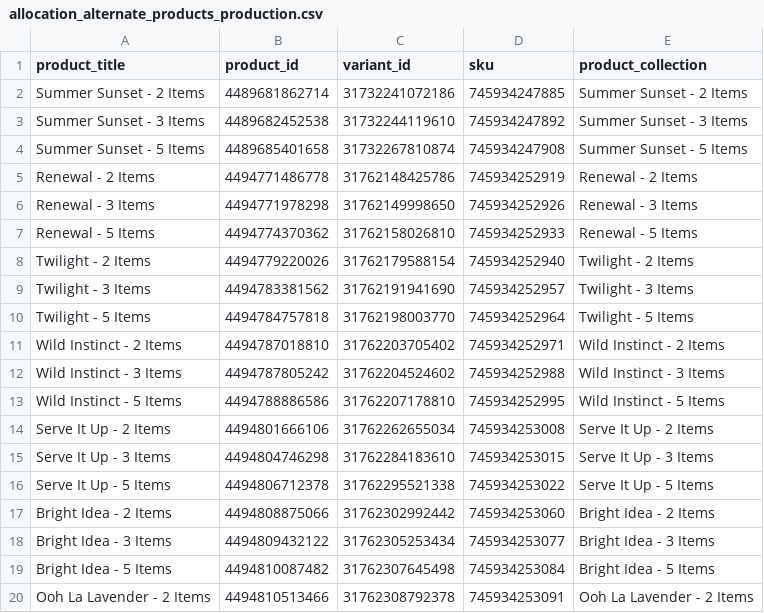
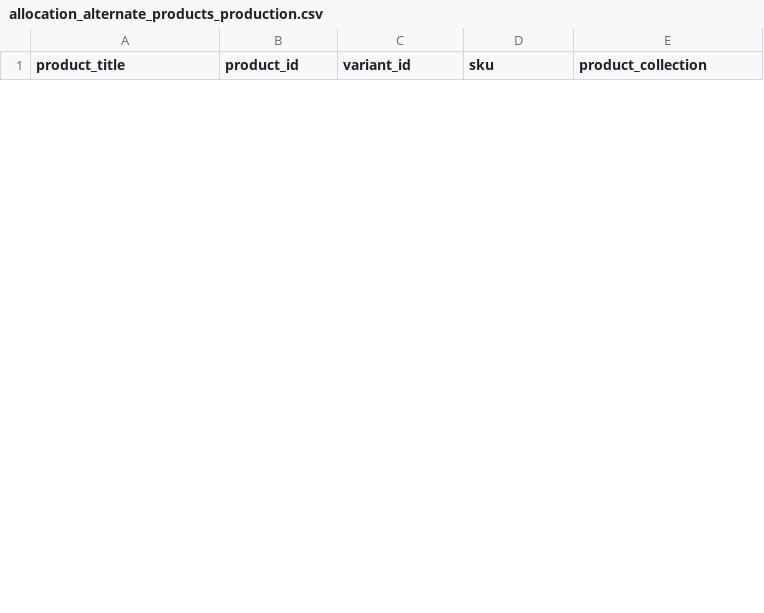
Before and after one commit to FLWallace105/allocation, a CSV file: allocation_alternate_products_production.csv, drawn as a sheet; only a part is shown; the diff covers the shown part only.

```diff
--- a/allocation_alternate_products_production.csv
+++ b/allocation_alternate_products_production.csv
@@ -1,20 +1 @@
 product_title,product_id,variant_id,sku,product_collection
-Summer Sunset - 2 Items,4489681862714,31732241072186,745934247885,Summer Sunset - 2 Items
-Summer Sunset - 3 Items,4489682452538,31732244119610,745934247892,Summer Sunset - 3 Items
-Summer Sunset - 5 Items,4489685401658,31732267810874,745934247908,Summer Sunset - 5 Items
-Renewal - 2 Items,4494771486778,31762148425786,745934252919,Renewal - 2 Items
-Renewal - 3 Items,4494771978298,31762149998650,745934252926,Renewal - 3 Items
-Renewal - 5 Items,4494774370362,31762158026810,745934252933,Renewal - 5 Items
-Twilight - 2 Items,4494779220026,31762179588154,745934252940,Twilight - 2 Items
-Twilight - 3 Items,4494783381562,31762191941690,745934252957,Twilight - 3 Items
-Twilight - 5 Items,4494784757818,31762198003770,745934252964,Twilight - 5 Items
-Wild Instinct - 2 Items,4494787018810,31762203705402,745934252971,Wild Instinct - 2 Items
-Wild Instinct - 3 Items,4494787805242,31762204524602,745934252988,Wild Instinct - 3 Items
-Wild Instinct - 5 Items,4494788886586,31762207178810,745934252995,Wild Instinct - 5 Items
-Serve It Up - 2 Items,4494801666106,31762262655034,745934253008,Serve It Up - 2 Items
-Serve It Up - 3 Items,4494804746298,31762284183610,745934253015,Serve It Up - 3 Items
-Serve It Up - 5 Items,4494806712378,31762295521338,745934253022,Serve It Up - 5 Items
-Bright Idea - 2 Items,4494808875066,31762302992442,745934253060,Bright Idea - 2 Items
-Bright Idea - 3 Items,4494809432122,31762305253434,745934253077,Bright Idea - 3 Items
-Bright Idea - 5 Items,4494810087482,31762307645498,745934253084,Bright Idea - 5 Items
-Ooh La Lavender - 2 Items,4494810513466,31762308792378,745934253091,Ooh La Lavender - 2 Items
```
Also changed, not shown: 9 added rows and 11 removed rows elsewhere in this file, allocation_inventory.csv, allocation_matching_products_production.csv, 8 other files.
